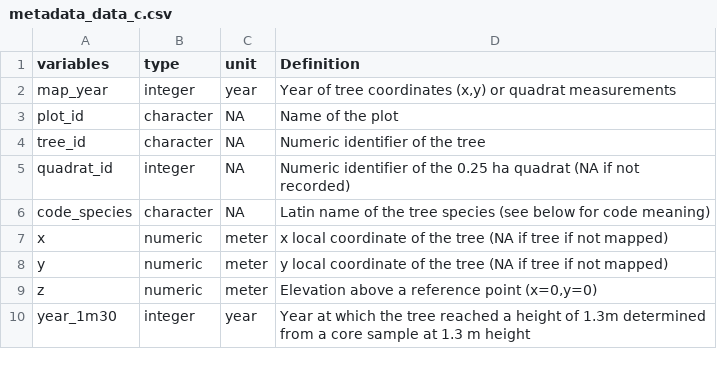
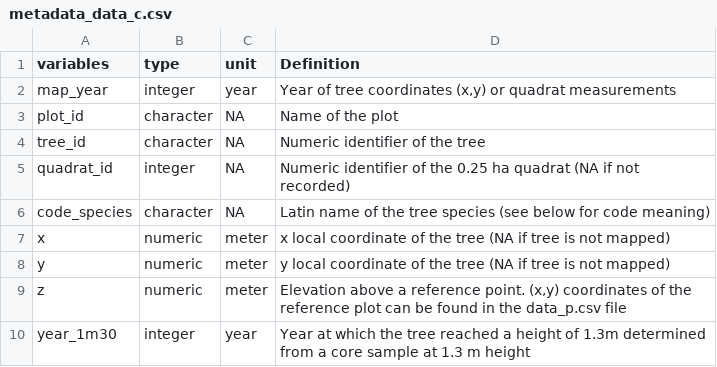
Before and after one commit to kunstler/ALPFORPLOTS, a CSV file: output/metadata_data_c.csv, drawn as a sheet.

Commit message:
Update metadata_data_c.csv

```diff
--- a/output/metadata_data_c.csv
+++ b/output/metadata_data_c.csv
@@ -6,5 +6,5 @@ quadrat_id,integer,NA,Numeric identifier of the 0.25 ha quadrat (NA if not recor
 code_species,character,NA,Latin name of the tree species (see below for code meaning)
-x,numeric,meter,x local coordinate of the tree (NA if tree if not mapped)
-y,numeric,meter,y local coordinate of the tree  (NA if tree if not mapped)
-z,numeric,meter,"Elevation above a reference point (x=0,y=0)"
+x,numeric,meter,x local coordinate of the tree (NA if tree is not mapped)
+y,numeric,meter,y local coordinate of the tree  (NA if tree is not mapped)
+z,numeric,meter,"Elevation above a reference point. (x,y) coordinates of the reference plot can be found in the data_p.csv file"
 year_1m30,integer,year,Year at which the tree reached a height of 1.3m determined from a core sample at 1.3 m height
```
